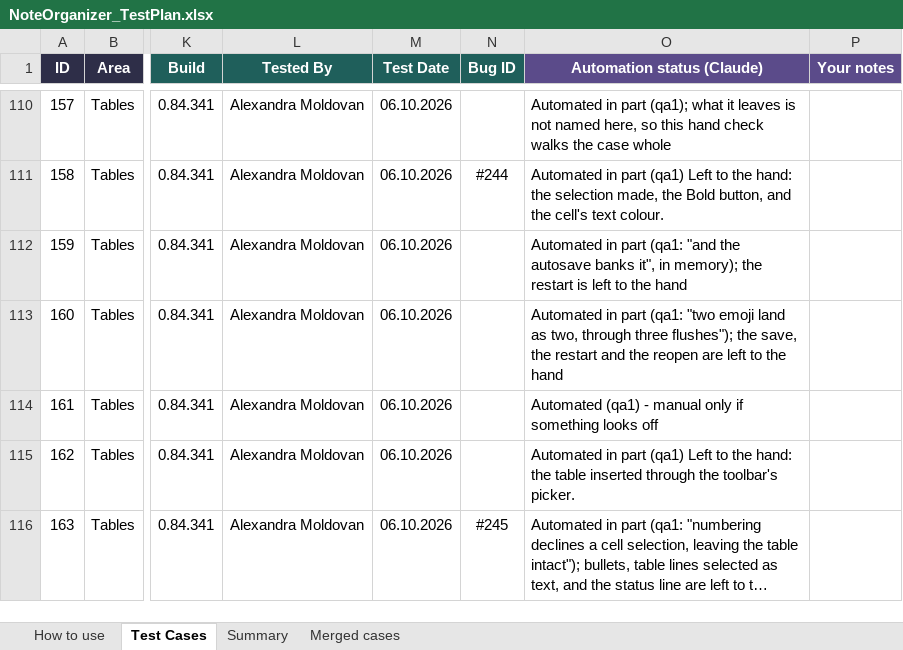
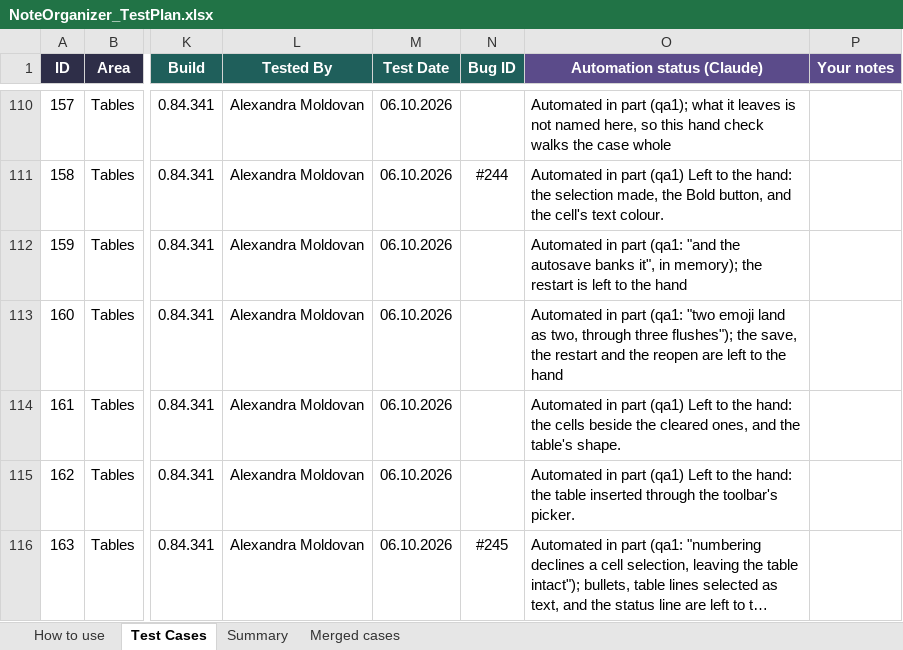
Before and after one commit to AlexandraMoldovan95/noteOrganizer, an Excel workbook: qa/NoteOrganizer_TestPlan.xlsx, sheet Test Cases, drawn as a sheet; only a part is shown, gaps mark what is left out; long unchanged cells end in …; values as stored, in another font and other column widths than the file's, no borders; conditional formats not drawn; the diff covers the shown part only; the diff names each change by its address in the sheet, - before the commit and + after, or states it on an @@ line.

```diff
--- a/qa/NoteOrganizer_TestPlan.xlsx (sheet Test Cases)
+++ b/qa/NoteOrganizer_TestPlan.xlsx (sheet Test Cases)
-O114 (Automation status (Claude)): Automated (qa1) - manual only if something looks off
+O114 (Automation status (Claude)): Automated in part (qa1) Left to the hand: the cells beside the cleared ones, and the table's shape.
```
Also changed, not shown: 22 edited cells elsewhere in this sheet, 6 other files.
